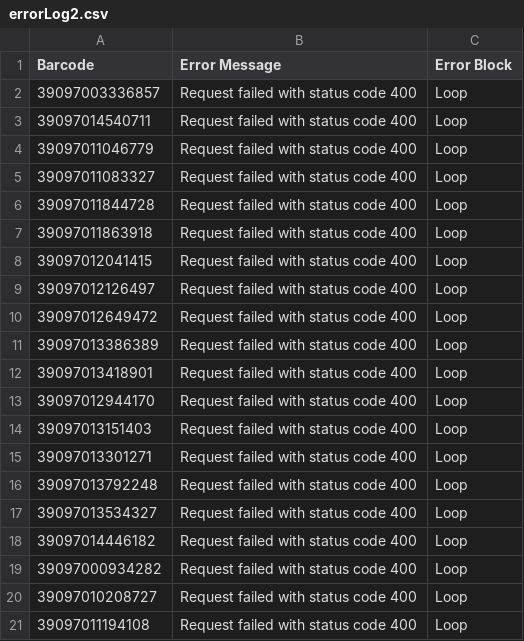
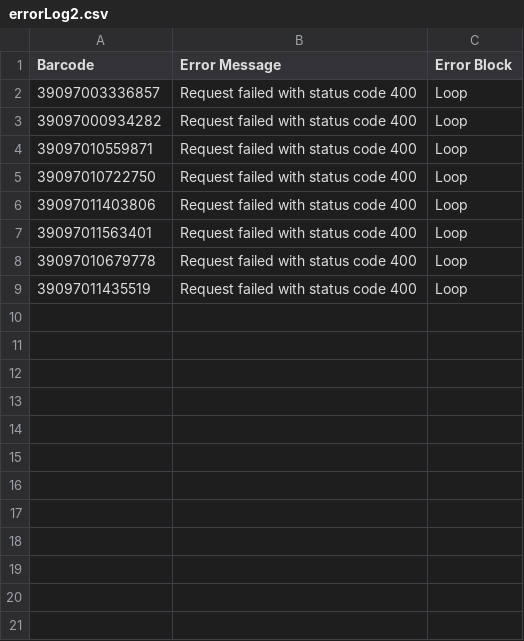
Before and after one commit to Brandeis-Library/gerstenzang-barcode-replacement, a CSV file: errorLog2.csv, drawn as a sheet; only a part is shown; the shorter side is filled out with more unchanged rows; the diff covers the shown part only.

```diff
--- a/errorLog2.csv
+++ b/errorLog2.csv
@@ -2,20 +2,2 @@ Barcode, Error Message, Error Block,
 39097003336857, Request failed with status code 400, Loop,
-39097014540711, Request failed with status code 400, Loop,
-39097011046779, Request failed with status code 400, Loop,
-39097011083327, Request failed with status code 400, Loop,
-39097011844728, Request failed with status code 400, Loop,
-39097011863918, Request failed with status code 400, Loop,
-39097012041415, Request failed with status code 400, Loop,
-39097012126497, Request failed with status code 400, Loop,
-39097012649472, Request failed with status code 400, Loop,
-39097013386389, Request failed with status code 400, Loop,
-39097013418901, Request failed with status code 400, Loop,
-39097012944170, Request failed with status code 400, Loop,
-39097013151403, Request failed with status code 400, Loop,
-39097013301271, Request failed with status code 400, Loop,
-39097013792248, Request failed with status code 400, Loop,
-39097013534327, Request failed with status code 400, Loop,
-39097014446182, Request failed with status code 400, Loop,
 39097000934282, Request failed with status code 400, Loop,
-39097010208727, Request failed with status code 400, Loop,
-39097011194108, Request failed with status code 400, Loop,
```
Also changed, not shown: 34 removed rows elsewhere in this file, 8 other files.
